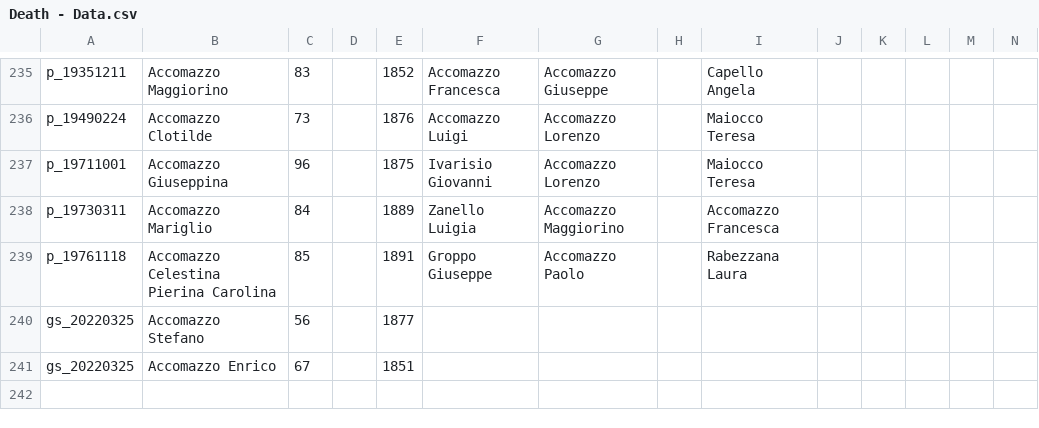
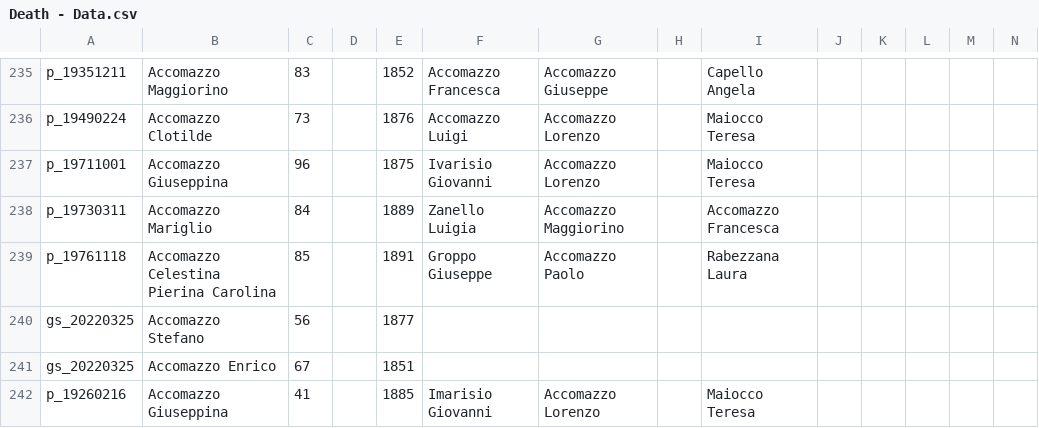
Before and after one commit to VittorioAccomazzi/Accomazzo, a CSV file: Data/Death - Data.csv, drawn as a sheet; only a part is shown, gaps mark what is left out; rows hold the shown columns only; the diff names each change by its address in the sheet, - before the commit and + after, or states it on an @@ line.

Commit message:
re #29 added new document from Penango

```diff
--- a/Data/Death - Data.csv
+++ b/Data/Death - Data.csv
+row 242: p_19260216 | Accomazzo Giuseppina | 41 |  | 1885 | Imarisio Giovanni | Accomazzo Lorenzo |  | Maiocco Teresa
```
